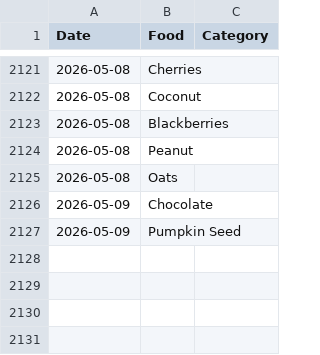
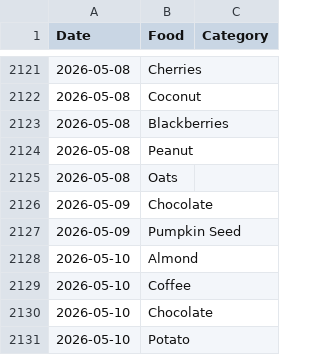
Before and after one commit to JevonDaffyd/python-food-tracker, a CSV file: food_record.csv, drawn as a sheet; only a part is shown, gaps mark what is left out.

```diff
--- a/food_record.csv
+++ b/food_record.csv
@@ -2127 +2127,5 @@ Date,Food,Category
 2026-05-09,Pumpkin Seed,
+2026-05-10,Almond,
+2026-05-10,Coffee,
+2026-05-10,Chocolate,
+2026-05-10,Potato,
```
